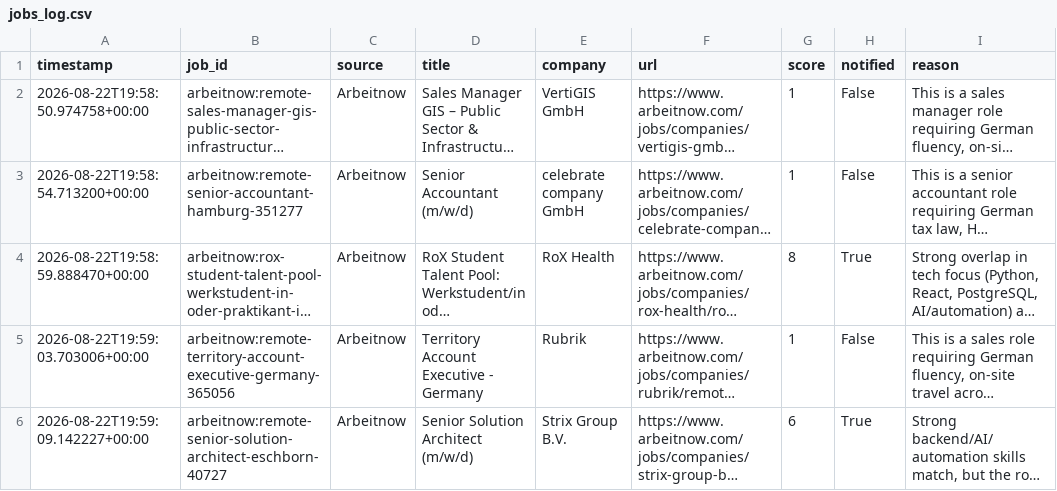
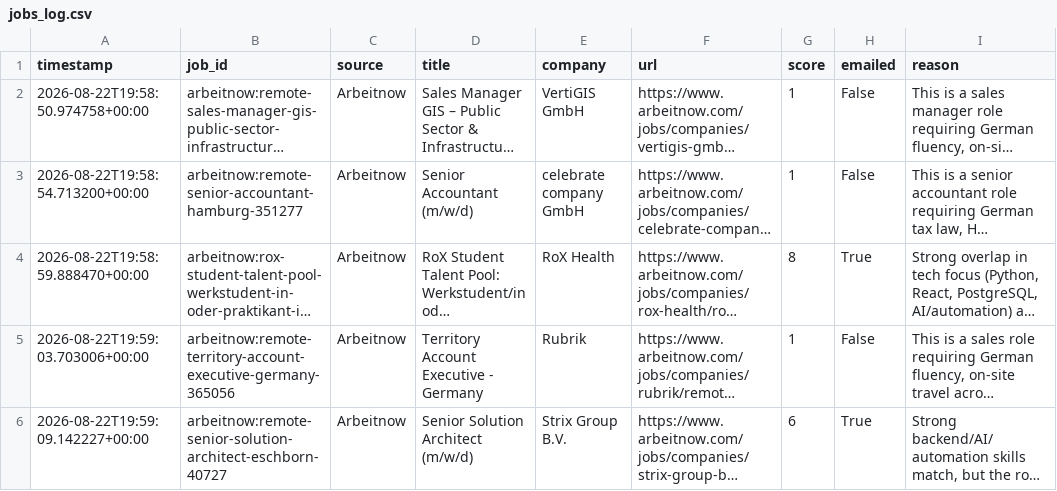
Before and after one commit to yaminbinyoosuf/job-agent, a CSV file: jobs_log.csv, drawn as a sheet; only a part is shown; long unchanged cells end in …; the diff names each change by its address in the sheet, - before the commit and + after, or states it on an @@ line.

```diff
--- a/jobs_log.csv
+++ b/jobs_log.csv
-H1: notified
+H1: emailed
```
Also changed, not shown: 5 other files.
